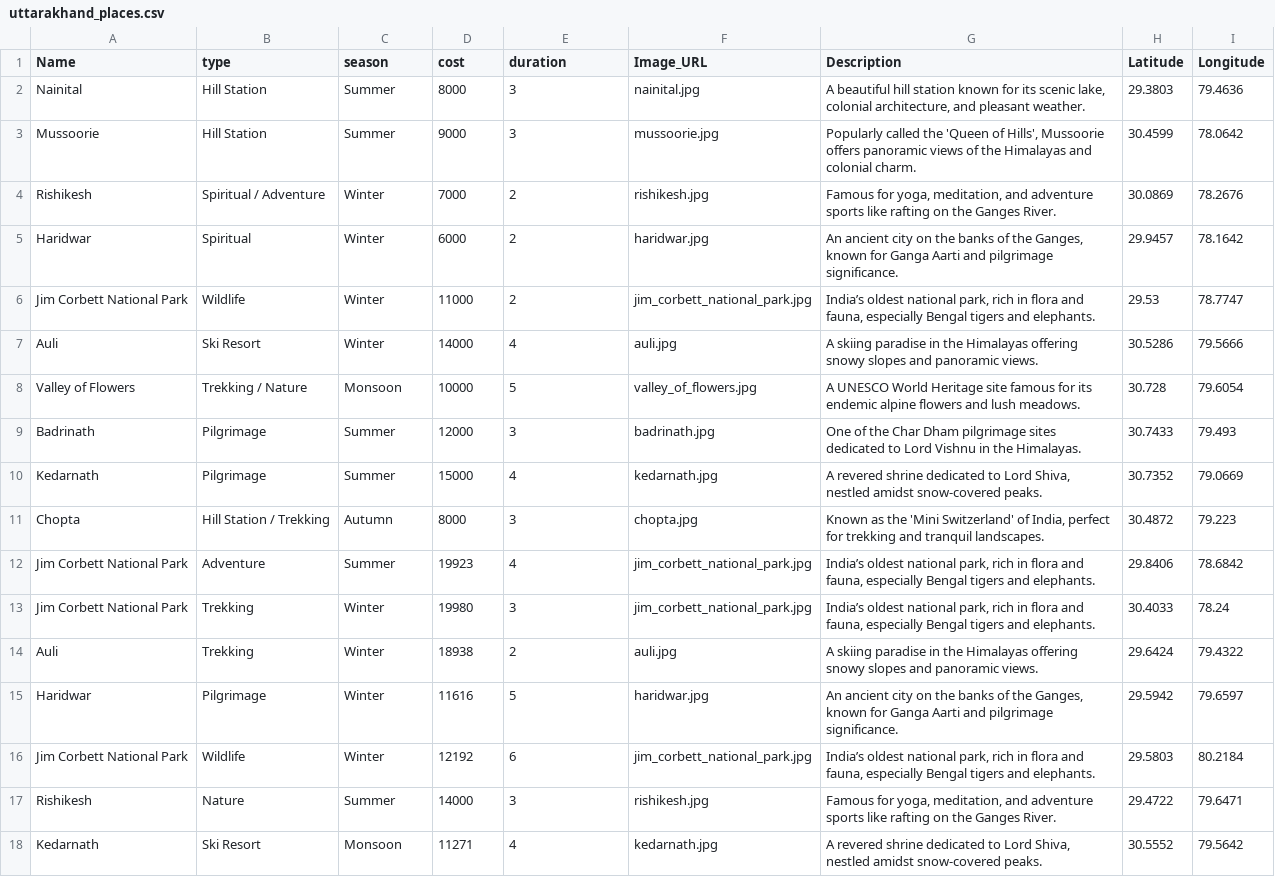
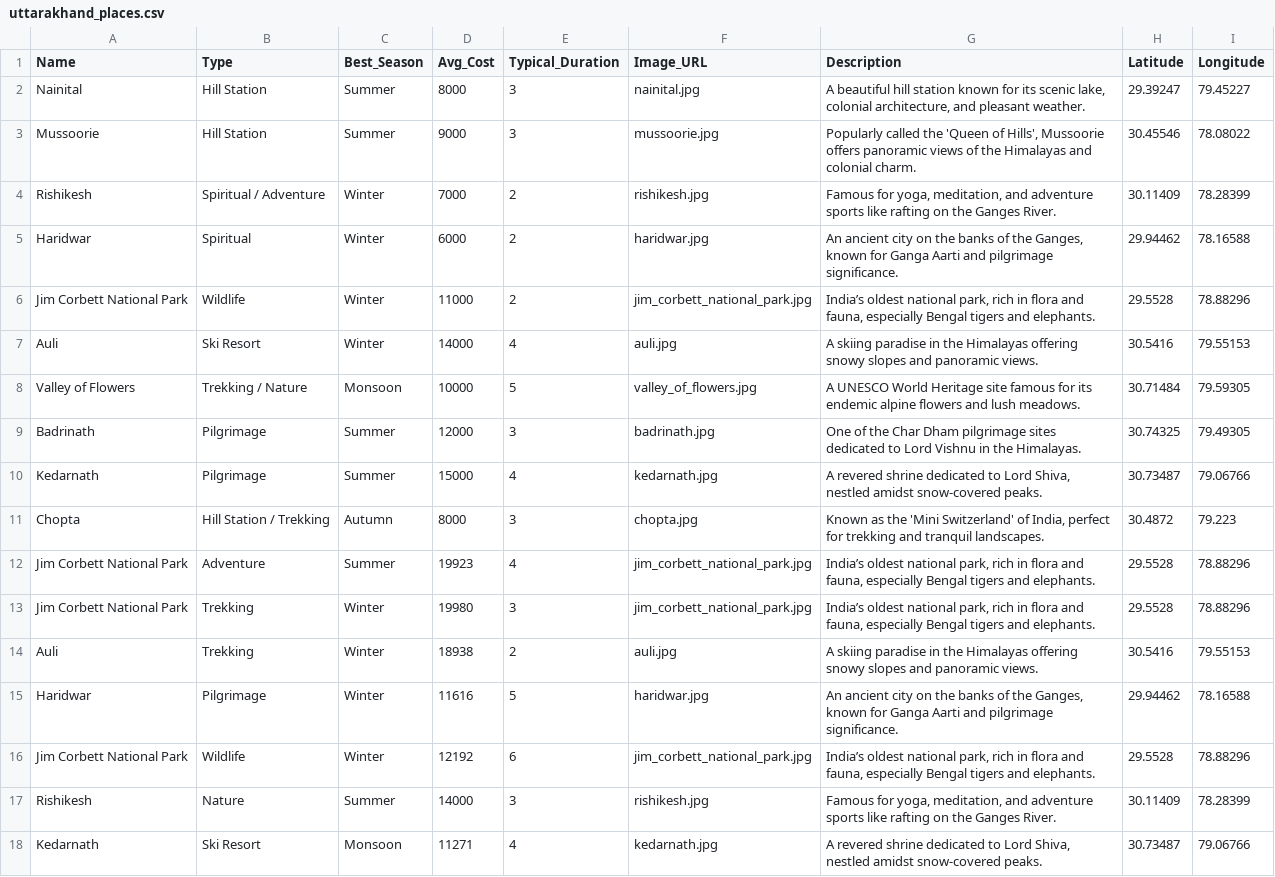
Before and after one commit to Vijay-7777/Uttarakhand-tourism-recommender, a CSV file: data/uttarakhand_places.csv, drawn as a sheet; only a part is shown; the diff covers the shown part only.

Commit message:
improved dataset and frontend

```diff
--- a/data/uttarakhand_places.csv
+++ b/data/uttarakhand_places.csv
@@ -1,18 +1,18 @@
-Name,type,season,cost,duration,Image_URL,Description,Latitude,Longitude
-Nainital,Hill Station,Summer,8000,3,nainital.jpg,"A beautiful hill station known for its scenic lake, colonial architecture, and pleasant weather.",29.3803,79.4636
-Mussoorie,Hill Station,Summer,9000,3,mussoorie.jpg,"Popularly called the 'Queen of Hills', Mussoorie offers panoramic views of the Himalayas and colonial charm.",30.4599,78.0642
-Rishikesh,Spiritual / Adventure,Winter,7000,2,rishikesh.jpg,"Famous for yoga, meditation, and adventure sports like rafting on the Ganges River.",30.0869,78.2676
-Haridwar,Spiritual,Winter,6000,2,haridwar.jpg,"An ancient city on the banks of the Ganges, known for Ganga Aarti and pilgrimage significance.",29.9457,78.1642
-Jim Corbett National Park,Wildlife,Winter,11000,2,jim_corbett_national_park.jpg,"India’s oldest national park, rich in flora and fauna, especially Bengal tigers and elephants.",29.53,78.7747
-Auli,Ski Resort,Winter,14000,4,auli.jpg,A skiing paradise in the Himalayas offering snowy slopes and panoramic views.,30.5286,79.5666
-Valley of Flowers,Trekking / Nature,Monsoon,10000,5,valley_of_flowers.jpg,A UNESCO World Heritage site famous for its endemic alpine flowers and lush meadows.,30.728,79.6054
-Badrinath,Pilgrimage,Summer,12000,3,badrinath.jpg,One of the Char Dham pilgrimage sites dedicated to Lord Vishnu in the Himalayas.,30.7433,79.493
-Kedarnath,Pilgrimage,Summer,15000,4,kedarnath.jpg,"A revered shrine dedicated to Lord Shiva, nestled amidst snow-covered peaks.",30.7352,79.0669
+Name,Type,Best_Season,Avg_Cost,Typical_Duration,Image_URL,Description,Latitude,Longitude
+Nainital,Hill Station,Summer,8000,3,nainital.jpg,"A beautiful hill station known for its scenic lake, colonial architecture, and pleasant weather.",29.39247,79.45227
+Mussoorie,Hill Station,Summer,9000,3,mussoorie.jpg,"Popularly called the 'Queen of Hills', Mussoorie offers panoramic views of the Himalayas and colonial charm.",30.45546,78.08022
+Rishikesh,Spiritual / Adventure,Winter,7000,2,rishikesh.jpg,"Famous for yoga, meditation, and adventure sports like rafting on the Ganges River.",30.11409,78.28399
+Haridwar,Spiritual,Winter,6000,2,haridwar.jpg,"An ancient city on the banks of the Ganges, known for Ganga Aarti and pilgrimage significance.",29.94462,78.16588
+Jim Corbett National Park,Wildlife,Winter,11000,2,jim_corbett_national_park.jpg,"India’s oldest national park, rich in flora and fauna, especially Bengal tigers and elephants.",29.5528,78.88296
+Auli,Ski Resort,Winter,14000,4,auli.jpg,A skiing paradise in the Himalayas offering snowy slopes and panoramic views.,30.5416,79.55153
+Valley of Flowers,Trekking / Nature,Monsoon,10000,5,valley_of_flowers.jpg,A UNESCO World Heritage site famous for its endemic alpine flowers and lush meadows.,30.71484,79.59305
+Badrinath,Pilgrimage,Summer,12000,3,badrinath.jpg,One of the Char Dham pilgrimage sites dedicated to Lord Vishnu in the Himalayas.,30.74325,79.49305
+Kedarnath,Pilgrimage,Summer,15000,4,kedarnath.jpg,"A revered shrine dedicated to Lord Shiva, nestled amidst snow-covered peaks.",30.73487,79.06766
 Chopta,Hill Station / Trekking,Autumn,8000,3,chopta.jpg,"Known as the 'Mini Switzerland' of India, perfect for trekking and tranquil landscapes.",30.4872,79.223
-Jim Corbett National Park,  Adventure,Summer,19923,4,jim_corbett_national_park.jpg,"India’s oldest national park, rich in flora and fauna, especially Bengal tigers and elephants. ",29.8406,78.6842
-Jim Corbett National Park , Trekking,Winter,19980,3,jim_corbett_national_park.jpg,"India’s oldest national park, rich in flora and fauna, especially Bengal tigers and elephants. ",30.4033,78.24
-Auli , Trekking,Winter,18938,2,auli.jpg,A skiing paradise in the Himalayas offering snowy slopes and panoramic views. ,29.6424,79.4322
-Haridwar , Pilgrimage,Winter,11616,5,haridwar.jpg,"An ancient city on the banks of the Ganges, known for Ganga Aarti and pilgrimage significance. ",29.5942,79.6597
-Jim Corbett National Park , Wildlife,Winter,12192,6,jim_corbett_national_park.jpg,"India’s oldest national park, rich in flora and fauna, especially Bengal tigers and elephants. ",29.5803,80.2184
-Rishikesh , Nature,Summer,14000,3,rishikesh.jpg,"Famous for yoga, meditation, and adventure sports like rafting on the Ganges River. ",29.4722,79.6471
-Kedarnath,  Ski Resort,Monsoon,11271,4,kedarnath.jpg,"A revered shrine dedicated to Lord Shiva, nestled amidst snow-covered peaks. ",30.5552,79.5642
+Jim Corbett National Park,  Adventure,Summer,19923,4,jim_corbett_national_park.jpg,"India’s oldest national park, rich in flora and fauna, especially Bengal tigers and elephants. ",29.5528,78.88296
+Jim Corbett National Park , Trekking,Winter,19980,3,jim_corbett_national_park.jpg,"India’s oldest national park, rich in flora and fauna, especially Bengal tigers and elephants. ",29.5528,78.88296
+Auli , Trekking,Winter,18938,2,auli.jpg,A skiing paradise in the Himalayas offering snowy slopes and panoramic views. ,30.5416,79.55153
+Haridwar , Pilgrimage,Winter,11616,5,haridwar.jpg,"An ancient city on the banks of the Ganges, known for Ganga Aarti and pilgrimage significance. ",29.94462,78.16588
+Jim Corbett National Park , Wildlife,Winter,12192,6,jim_corbett_national_park.jpg,"India’s oldest national park, rich in flora and fauna, especially Bengal tigers and elephants. ",29.5528,78.88296
+Rishikesh , Nature,Summer,14000,3,rishikesh.jpg,"Famous for yoga, meditation, and adventure sports like rafting on the Ganges River. ",30.11409,78.28399
+Kedarnath,  Ski Resort,Monsoon,11271,4,kedarnath.jpg,"A revered shrine dedicated to Lord Shiva, nestled amidst snow-covered peaks. ",30.73487,79.06766
```
Also changed, not shown: 104 edited cells elsewhere in this file, 8 other files.
